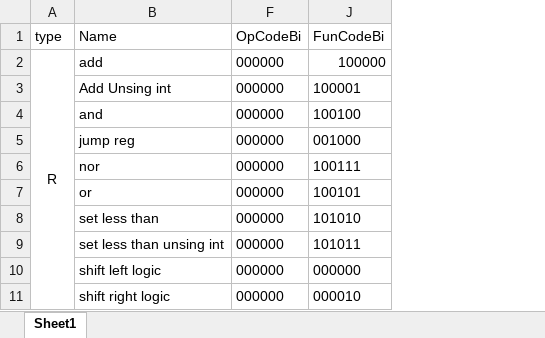
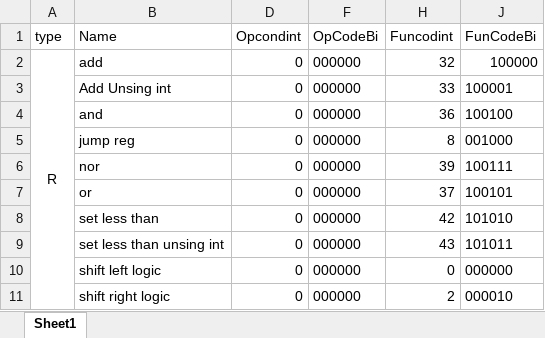
Before and after one commit to zmm3/ECE-5367-Un-Pipeline, an Excel workbook: Book1 (version 1).xlsx, sheet Sheet1, drawn as a sheet; only a part is shown; values as stored, in another font and other column widths than the file's, no borders; the diff names each change by its address in the sheet, - before the commit and + after, or states it on an @@ line.

```diff
--- a/Book1 (version 1).xlsx (sheet Sheet1)
+++ b/Book1 (version 1).xlsx (sheet Sheet1)
@@ column D (Opcondint) unhidden, rows 2-11: all 0 @@
@@ column H (Funcodint) unhidden, rows 2-11: 32 | 33 | 36 | 8 | 39 | 37 | 42 | 43 | 0 | 2 @@
```
Also changed, not shown: 3 other files.
